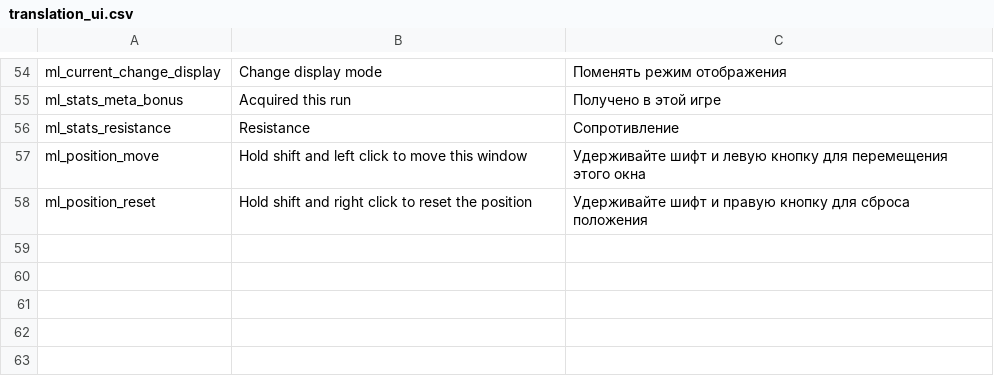
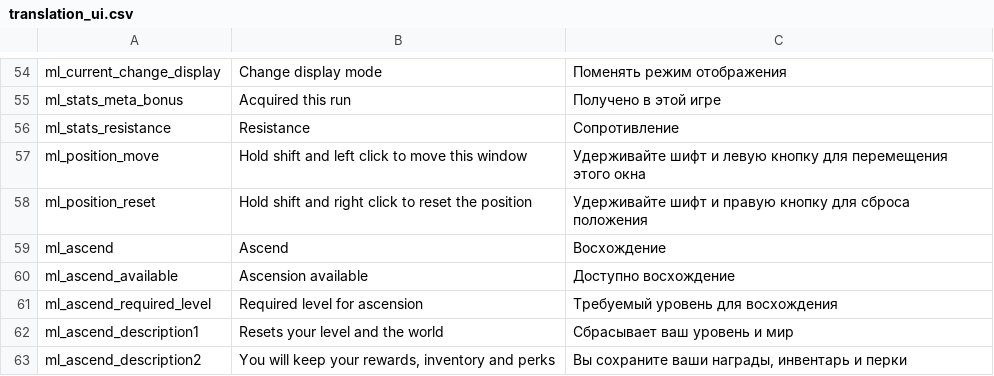
Before and after one commit to lamia-zamia/meta_leveling, a CSV file: files/translation/translation_ui.csv, drawn as a sheet; only a part is shown, gaps mark what is left out; the diff names each change by its address in the sheet, - before the commit and + after, or states it on an @@ line.

Commit message:
ascend mechanic

```diff
--- a/files/translation/translation_ui.csv
+++ b/files/translation/translation_ui.csv
+row 59: ml_ascend | Ascend | Восхождение
+row 60: ml_ascend_available | Ascension available | Доступно восхождение
+row 61: ml_ascend_required_level | Required level for ascension | Требуемый уровень для восхождения
+row 62: ml_ascend_description1 | Resets your level and the world | Сбрасывает ваш уровень и мир
+row 63: ml_ascend_description2 | You will keep your rewards, inventory and perks | Вы сохраните ваши награды, инвентарь и перки
```
Also changed, not shown: files/translation/translation_meta.csv, 9 other files.
